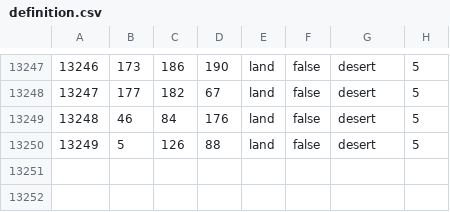
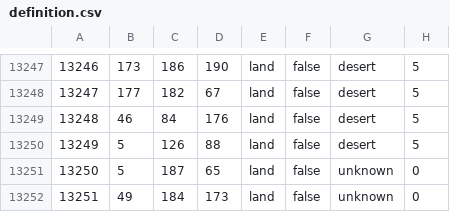
Before and after one commit to Kommandanter/GDU, a CSV file: map/definition.csv, drawn as a sheet; only a part is shown, gaps mark what is left out.

```diff
--- a/map/definition.csv
+++ b/map/definition.csv
@@ -13250 +13250,3 @@
 13249;5;126;88;land;false;desert;5
+13250;5;187;65;land;false;unknown;0
+13251;49;184;173;land;false;unknown;0
```
Also changed, not shown: 25 other files.
